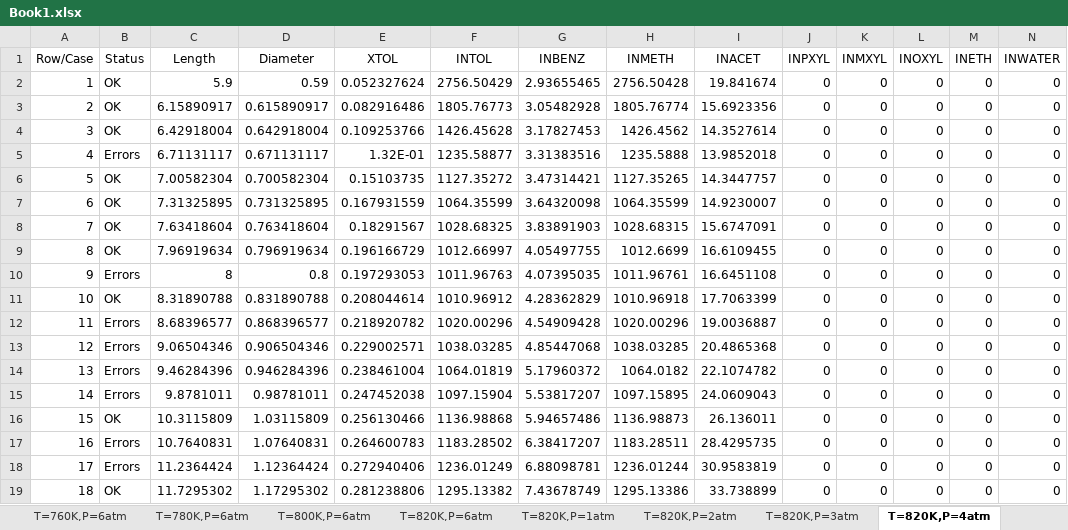
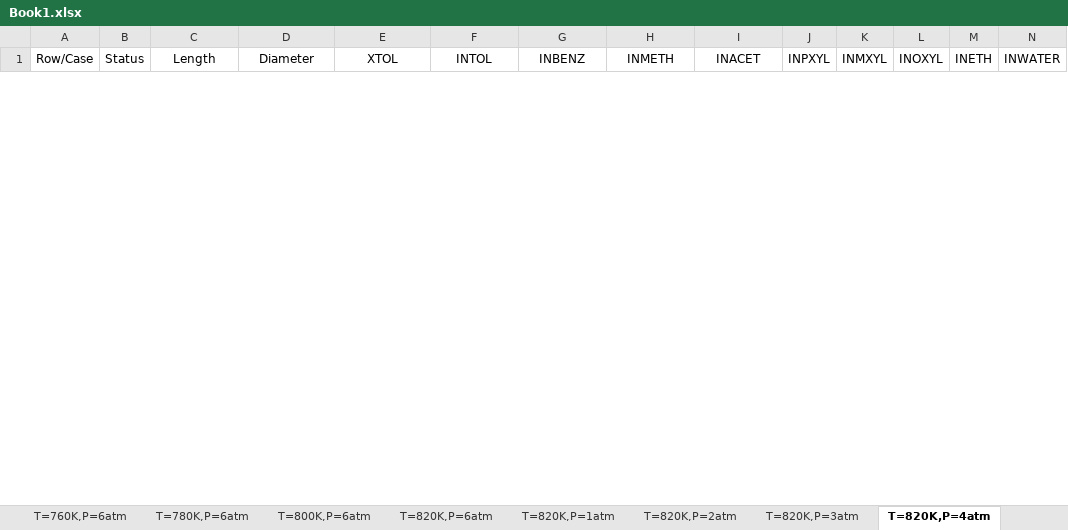
Before and after one commit to dleeim/Chemical_Engineering_Projects, an Excel workbook: Book1.xlsx, sheet T=820K,P=4atm, drawn as a sheet; only a part is shown; values as stored, in another font and other column widths than the file's, no borders; removed rows and columns are numbered as before the commit, all else as after; rows hold the shown columns only; the diff covers the shown part only; the diff names each change by its address in the sheet, - before the commit and + after, or states it on an @@ line.

```diff
--- a/Book1.xlsx (sheet T=820K,P=4atm)
+++ b/Book1.xlsx (sheet T=820K,P=4atm)
-row 2: 1 | OK | 5.9 | 0.59 | 0.052327624 | 2756.50429 | 2.93655465 | 2756.50428 | 19.841674 | 0 | 0 | 0 | 0 | 0
-row 3: 2 | OK | 6.15890917 | 0.615890917 | 0.082916486 | 1805.76773 | 3.05482928 | 1805.76774 | 15.6923356 | 0 | 0 | 0 | 0 | 0
-row 4: 3 | OK | 6.42918004 | 0.642918004 | 0.109253766 | 1426.45628 | 3.17827453 | 1426.4562 | 14.3527614 | 0 | 0 | 0 | 0 | 0
-row 5: 4 | Errors | 6.71131117 | 0.671131117 | 1.32E-01 | 1235.58877 | 3.31383516 | 1235.5888 | 13.9852018 | 0 | 0 | 0 | 0 | 0
-row 6: 5 | OK | 7.00582304 | 0.700582304 | 0.15103735 | 1127.35272 | 3.47314421 | 1127.35265 | 14.3447757 | 0 | 0 | 0 | 0 | 0
-row 7: 6 | OK | 7.31325895 | 0.731325895 | 0.167931559 | 1064.35599 | 3.64320098 | 1064.35599 | 14.9230007 | 0 | 0 | 0 | 0 | 0
-row 8: 7 | OK | 7.63418604 | 0.763418604 | 0.18291567 | 1028.68325 | 3.83891903 | 1028.68315 | 15.6747091 | 0 | 0 | 0 | 0 | 0
-row 9: 8 | OK | 7.96919634 | 0.796919634 | 0.196166729 | 1012.66997 | 4.05497755 | 1012.6699 | 16.6109455 | 0 | 0 | 0 | 0 | 0
-row 10: 9 | Errors | 8 | 0.8 | 0.197293053 | 1011.96763 | 4.07395035 | 1011.96761 | 16.6451108 | 0 | 0 | 0 | 0 | 0
-row 11: 10 | OK | 8.31890788 | 0.831890788 | 0.208044614 | 1010.96912 | 4.28362829 | 1010.96918 | 17.7063399 | 0 | 0 | 0 | 0 | 0
-row 12: 11 | Errors | 8.68396577 | 0.868396577 | 0.218920782 | 1020.00296 | 4.54909428 | 1020.00296 | 19.0036887 | 0 | 0 | 0 | 0 | 0
-row 13: 12 | Errors | 9.06504346 | 0.906504346 | 0.229002571 | 1038.03285 | 4.85447068 | 1038.03285 | 20.4865368 | 0 | 0 | 0 | 0 | 0
-row 14: 13 | Errors | 9.46284396 | 0.946284396 | 0.238461004 | 1064.01819 | 5.17960372 | 1064.0182 | 22.1074782 | 0 | 0 | 0 | 0 | 0
-row 15: 14 | Errors | 9.8781011 | 0.98781011 | 0.247452038 | 1097.15904 | 5.53817207 | 1097.15895 | 24.0609043 | 0 | 0 | 0 | 0 | 0
-row 16: 15 | OK | 10.3115809 | 1.03115809 | 0.256130466 | 1136.98868 | 5.94657486 | 1136.98873 | 26.136011 | 0 | 0 | 0 | 0 | 0
-row 17: 16 | Errors | 10.7640831 | 1.07640831 | 0.264600783 | 1183.28502 | 6.38417207 | 1183.28511 | 28.4295735 | 0 | 0 | 0 | 0 | 0
-row 18: 17 | Errors | 11.2364424 | 1.12364424 | 0.272940406 | 1236.01249 | 6.88098781 | 1236.01244 | 30.9583819 | 0 | 0 | 0 | 0 | 0
-row 19: 18 | OK | 11.7295302 | 1.17295302 | 0.281238806 | 1295.13382 | 7.43678749 | 1295.13386 | 33.738899 | 0 | 0 | 0 | 0 | 0
```
Also changed, not shown: 30 added rows and 13 removed rows elsewhere in this sheet, sheet T=820K,P=6atm, sheet T=760K,P=6atm, sheet T=800K,P=6atm, sheet T=780K,P=6atm, sheet T=820K,P=5atm, sheet T=720K,P=6atm, 4 more sheets, 13 other files.
